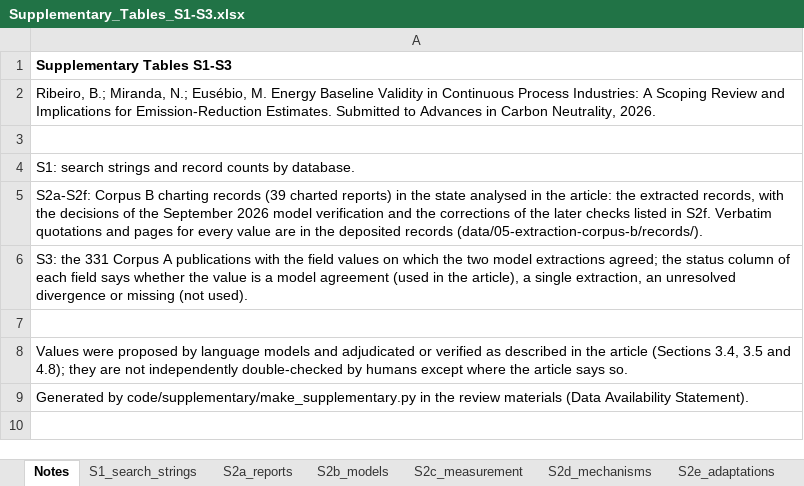
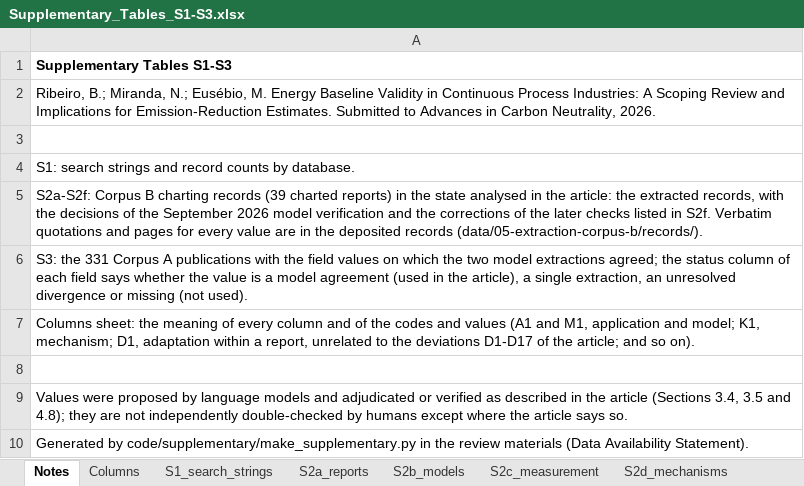
Before and after one commit to BRibeiro-Eng/energy-baseline-scoping-review, an Excel workbook: results/supplementary/Supplementary_Tables_S1-S3.xlsx, sheet Notes, drawn as a sheet; values as stored, in another font and other column widths than the file's, no borders; the diff names each change by its address in the sheet, - before the commit and + after, or states it on an @@ line.

```diff
--- a/results/supplementary/Supplementary_Tables_S1-S3.xlsx (sheet Notes)
+++ b/results/supplementary/Supplementary_Tables_S1-S3.xlsx (sheet Notes)
+sheet tab: Columns
+row 7: Columns sheet: the meaning of every column and of the codes and values (A1 and M1, application and model; K1, mechanism; D1, adaptation within a report, unrelated to the deviations D1-D17 of the article; and so on).
```
Also changed, not shown: sheet S2e_adaptations, sheet S2d_mechanisms, 11 other files.
